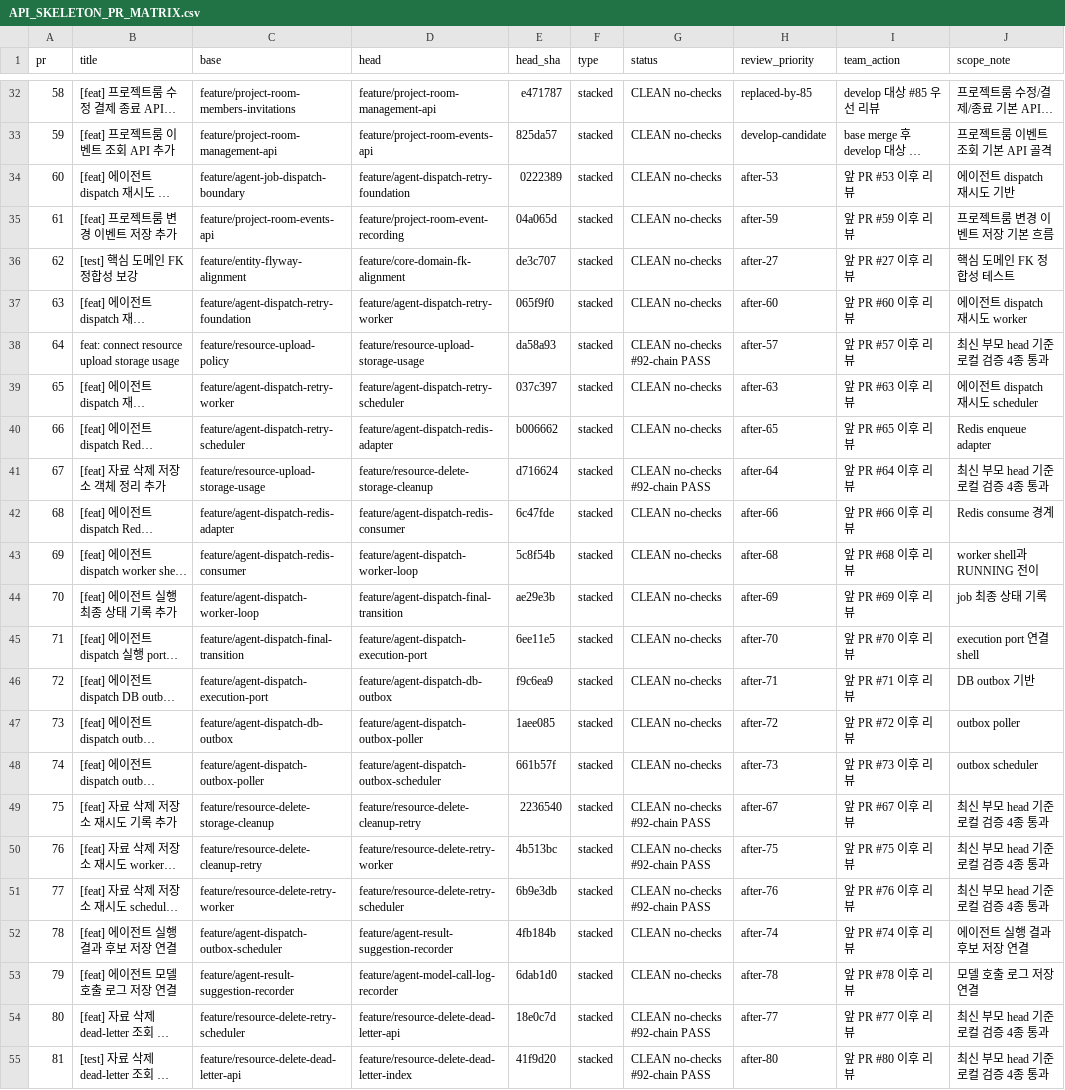
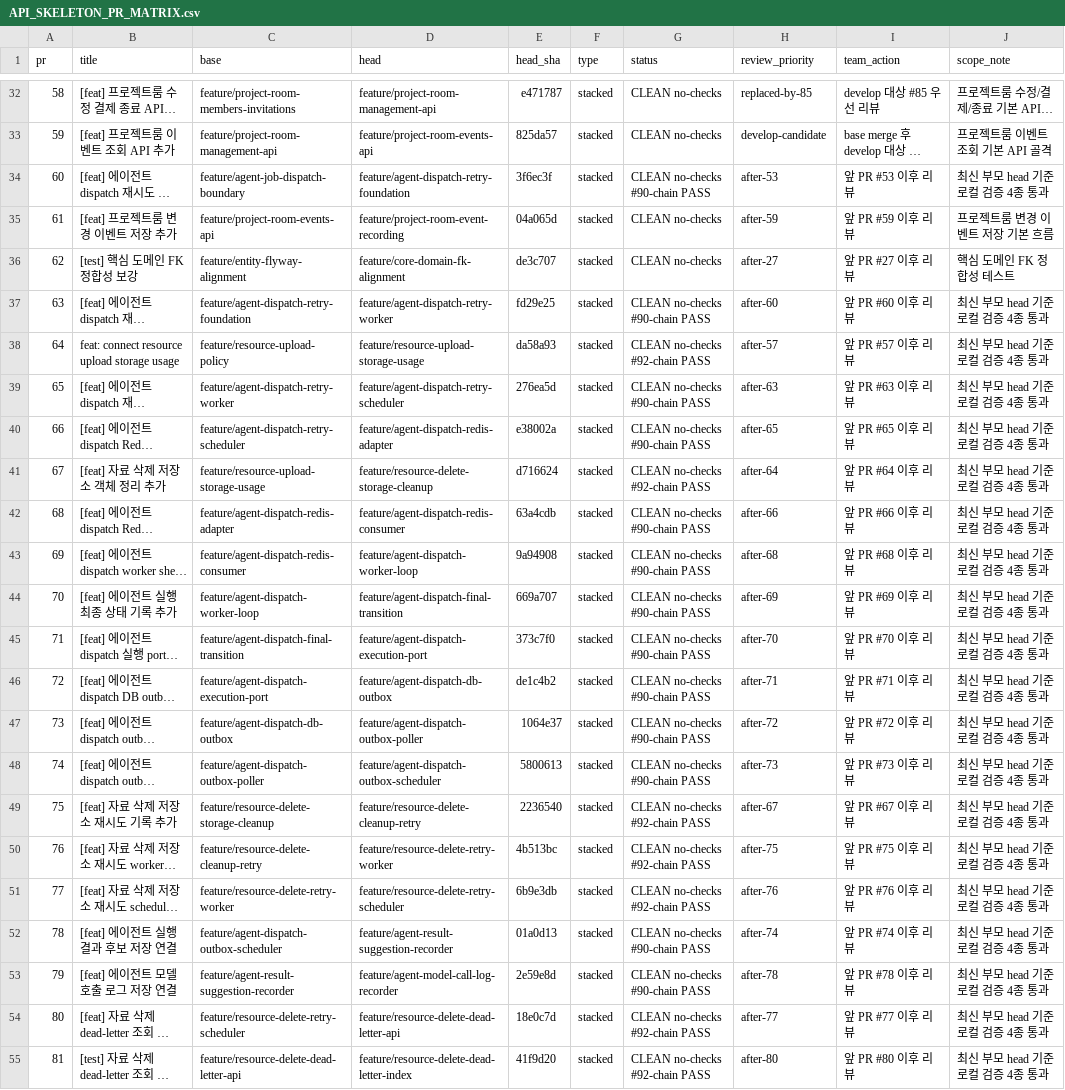
Before and after one commit to kosta-dev-sjh/bubli-backend, a CSV file: docs/API_SKELETON_PR_MATRIX.csv, drawn as a sheet; only a part is shown, gaps mark what is left out; long unchanged cells end in …; the diff covers the shown part only; the diff names each change by its address in the sheet, - before the commit and + after, or states it on an @@ line.

Commit message:
docs: record agent dispatch stack convergence

```diff
--- a/docs/API_SKELETON_PR_MATRIX.csv
+++ b/docs/API_SKELETON_PR_MATRIX.csv
-E34 (head_sha): 0222389
+E34 (head_sha): 3f6ec3f
-G34 (status): CLEAN no-checks
+G34 (status): CLEAN no-checks #90-chain PASS
-J34 (scope_note): 에이전트 dispatch 재시도 기반
+J34 (scope_note): 최신 부모 head 기준 로컬 검증 4종 통과
-E37 (head_sha): 065f9f0
+E37 (head_sha): fd29e25
-G37 (status): CLEAN no-checks
+G37 (status): CLEAN no-checks #90-chain PASS
-J37 (scope_note): 에이전트 dispatch 재시도 worker
+J37 (scope_note): 최신 부모 head 기준 로컬 검증 4종 통과
-E39 (head_sha): 037c397
+E39 (head_sha): 276ea5d
-G39:G40 (status): CLEAN no-checks
+G39:G40 (status): CLEAN no-checks #90-chain PASS
-J39 (scope_note): 에이전트 dispatch 재시도 scheduler
+J39 (scope_note): 최신 부모 head 기준 로컬 검증 4종 통과
-E40 (head_sha): b006662
+E40 (head_sha): e38002a
-J40 (scope_note): Redis enqueue adapter
+J40 (scope_note): 최신 부모 head 기준 로컬 검증 4종 통과
-E42 (head_sha): 6c47fde
+E42 (head_sha): 63a4cdb
-G42:G48 (status): CLEAN no-checks
+G42:G48 (status): CLEAN no-checks #90-chain PASS
-J42 (scope_note): Redis consume 경계
+J42 (scope_note): 최신 부모 head 기준 로컬 검증 4종 통과
-E43 (head_sha): 5c8f54b
+E43 (head_sha): 9a94908
-J43 (scope_note): worker shell과 RUNNING 전이
+J43 (scope_note): 최신 부모 head 기준 로컬 검증 4종 통과
-E44 (head_sha): ae29e3b
+E44 (head_sha): 669a707
-J44 (scope_note): job 최종 상태 기록
+J44 (scope_note): 최신 부모 head 기준 로컬 검증 4종 통과
-E45 (head_sha): 6ee11e5
+E45 (head_sha): 373c7f0
-J45 (scope_note): execution port 연결 shell
+J45 (scope_note): 최신 부모 head 기준 로컬 검증 4종 통과
-E46 (head_sha): f9c6ea9
+E46 (head_sha): de1c4b2
-J46 (scope_note): DB outbox 기반
+J46 (scope_note): 최신 부모 head 기준 로컬 검증 4종 통과
-E47 (head_sha): 1aee085
+E47 (head_sha): 1064e37
-J47 (scope_note): outbox poller
+J47 (scope_note): 최신 부모 head 기준 로컬 검증 4종 통과
-E48 (head_sha): 661b57f
+E48 (head_sha): 5800613
-J48 (scope_note): outbox scheduler
+J48 (scope_note): 최신 부모 head 기준 로컬 검증 4종 통과
-E52 (head_sha): 4fb184b
+E52 (head_sha): 01a0d13
-G52:G53 (status): CLEAN no-checks
+G52:G53 (status): CLEAN no-checks #90-chain PASS
-J52 (scope_note): 에이전트 실행 결과 후보 저장 연결
+J52 (scope_note): 최신 부모 head 기준 로컬 검증 4종 통과
-E53 (head_sha): 6dab1d0
+E53 (head_sha): 2e59e8d
-J53 (scope_note): 모델 호출 로그 저장 연결
+J53 (scope_note): 최신 부모 head 기준 로컬 검증 4종 통과
```
Also changed, not shown: 3 edited cells elsewhere in this file, 1 other file.
